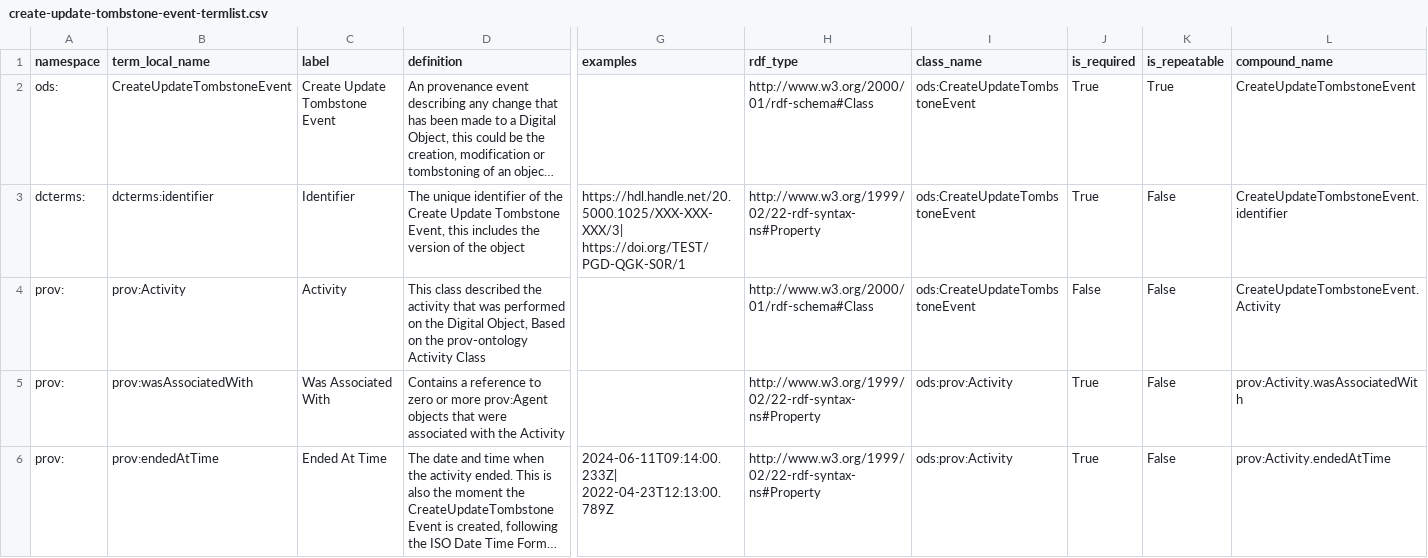
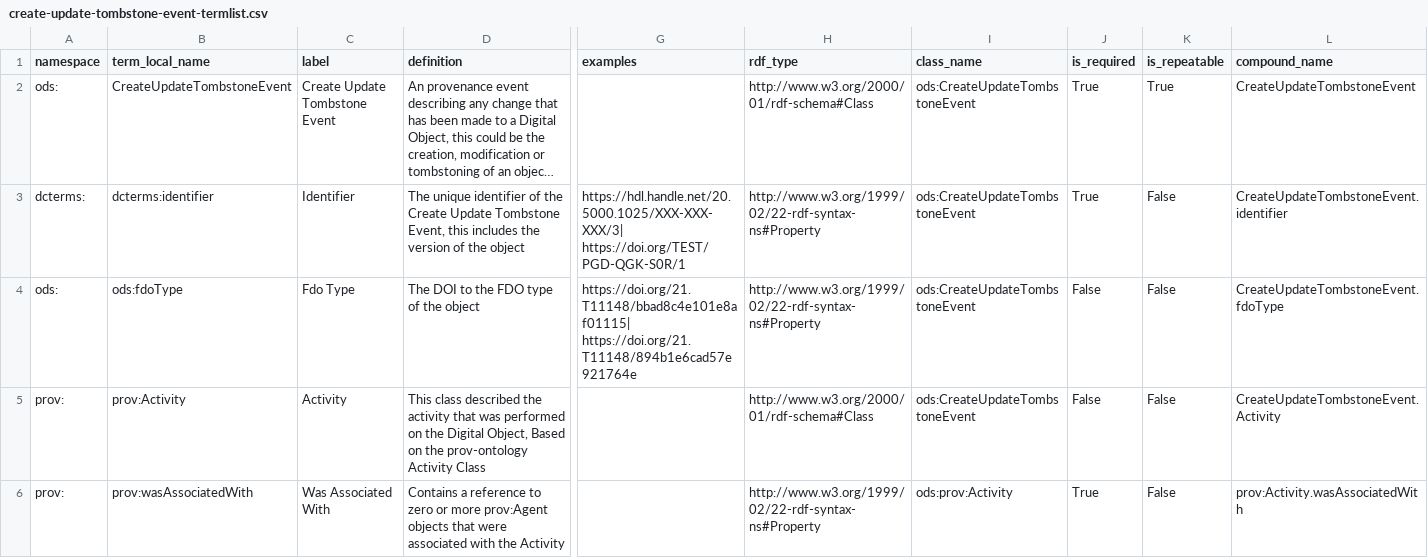
Before and after one commit to ben-norton/stadocgen, a CSV file: app/data/opends/create-update-tombstone-event-termlist.csv, drawn as a sheet; only a part is shown, gaps mark what is left out; the shorter side is filled out with more unchanged rows; long unchanged cells end in …; rows hold the shown columns only; the diff names each change by its address in the sheet, - before the commit and + after, or states it on an @@ line.

```diff
--- a/app/data/opends/create-update-tombstone-event-termlist.csv
+++ b/app/data/opends/create-update-tombstone-event-termlist.csv
+row 4: ods: | ods:fdoType | Fdo Type | The DOI to the FDO type of the object | https://doi.org/21.T11148/bbad8c4e101e8af01115| https://doi.org/21.T11148/894b1e6cad57e921764e | http://www.w3.org/1999/02/22-rdf-syntax-ns#Property | ods:CreateUpdateTombstoneEvent | False | False | CreateUpdateTombstoneEvent.fdoType
```
Also changed, not shown: app/data/opends/annotation-termlist.csv, app/data/opends/data-mapping-termlist.csv, 12 other files.
